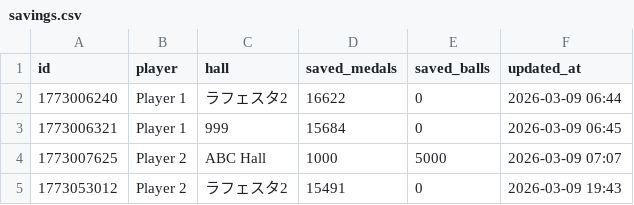
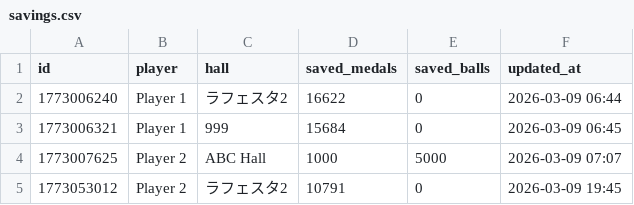
Before and after one commit to nabesaka499-netizen/my-pachinko-ledger, a CSV file: savings.csv, drawn as a sheet.

Commit message:
Update savings @ 2026-03-09 19:45

```diff
--- a/savings.csv
+++ b/savings.csv
@@ -4,2 +4,2 @@ id,player,hall,saved_medals,saved_balls,updated_at
 1773007625,Player 2,ABC Hall,1000,5000,2026-03-09 07:07
-1773053012,Player 2,ラフェスタ2,15491,0,2026-03-09 19:43
+1773053012,Player 2,ラフェスタ2,10791,0,2026-03-09 19:45
```
